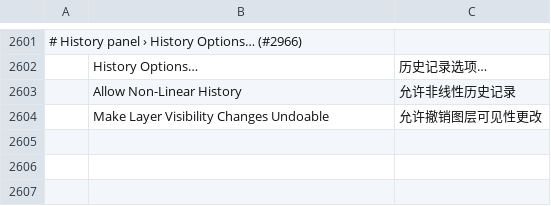
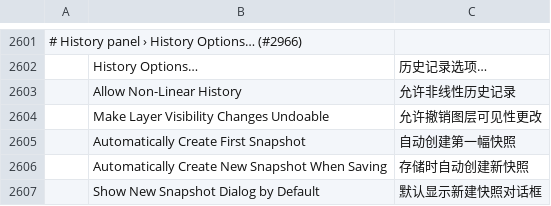
Before and after one commit to Seis05640/Photoshop, a TSV file: crates/ui-egui/src/i18n/zh-hans.tsv, drawn as a sheet; only a part is shown, gaps mark what is left out; the diff names each change by its address in the sheet, - before the commit and + after, or states it on an @@ line.

```diff
--- a/crates/ui-egui/src/i18n/zh-hans.tsv
+++ b/crates/ui-egui/src/i18n/zh-hans.tsv
+row 2605:  | Automatically Create First Snapshot | 自动创建第一幅快照
+row 2606:  | Automatically Create New Snapshot When Saving | 存储时自动创建新快照
+row 2607:  | Show New Snapshot Dialog by Default | 默认显示新建快照对话框
```
Also changed, not shown: crates/ui-egui/src/i18n/cs.tsv, crates/ui-egui/src/i18n/de.tsv, 17 other files.
